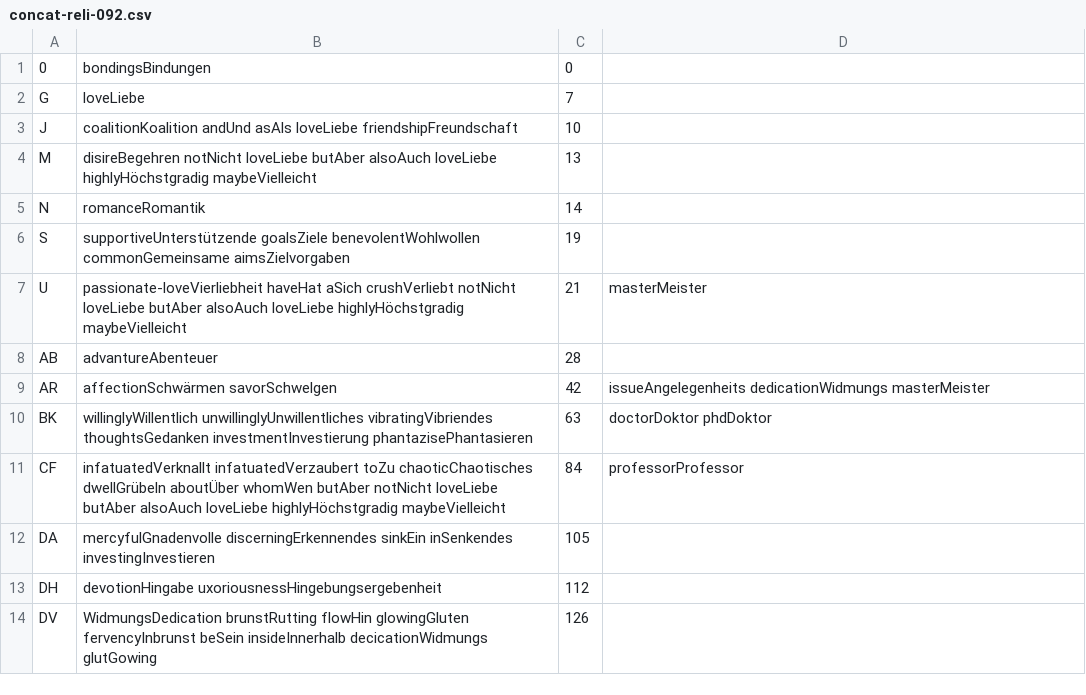
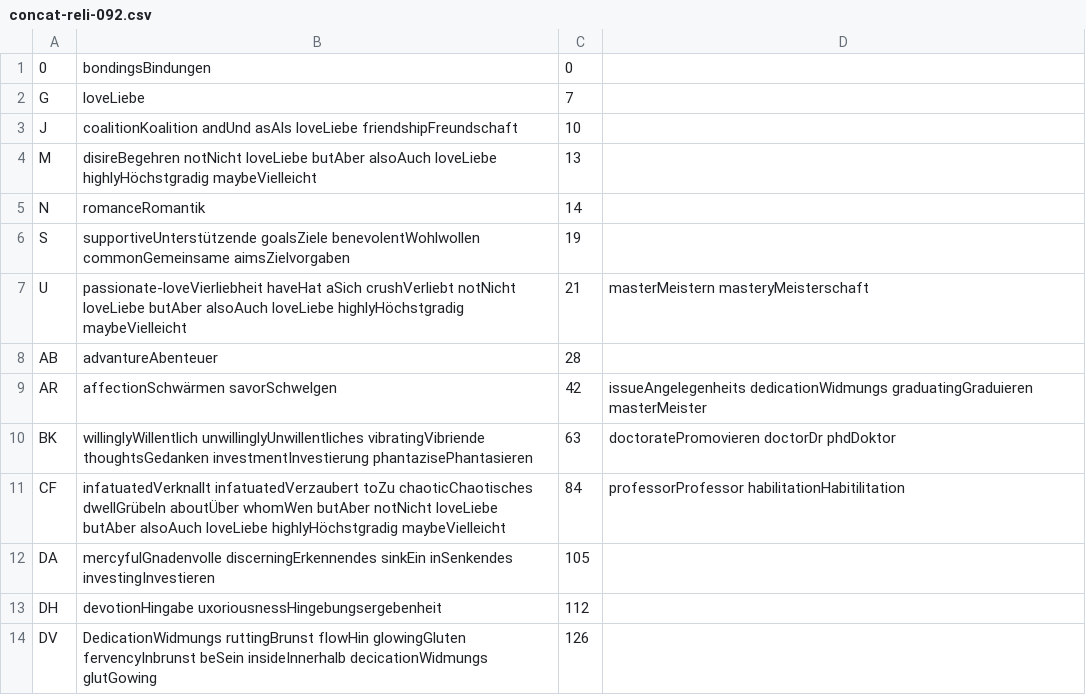
Before and after one commit to githubuser2000/csvPy, a CSV file: concat-reli-092.csv, drawn as a sheet.

```diff
--- a/concat-reli-092.csv
+++ b/concat-reli-092.csv
@@ -6,9 +6,9 @@ N;romanceRomantik;14;;
 S;supportiveUnterstützende goalsZiele benevolentWohlwollen commonGemeinsame aimsZielvorgaben;19;;
-U;passionate-loveVierliebheit haveHat aSich crushVerliebt notNicht loveLiebe butAber alsoAuch loveLiebe highlyHöchstgradig maybeVielleicht;21;masterMeister;;
+U;passionate-loveVierliebheit haveHat aSich crushVerliebt notNicht loveLiebe butAber alsoAuch loveLiebe highlyHöchstgradig maybeVielleicht;21;masterMeistern masteryMeisterschaft;;
 AB;advantureAbenteuer;28;;
-AR;affectionSchwärmen savorSchwelgen;42;issueAngelegenheits dedicationWidmungs masterMeister;
-BK;willinglyWillentlich unwillinglyUnwillentliches vibratingVibriendes thoughtsGedanken investmentInvestierung phantazisePhantasieren;63;doctorDoktor phdDoktor;
-CF;infatuatedVerknallt infatuatedVerzaubert toZu chaoticChaotisches dwellGrübeln aboutÜber whomWen butAber notNicht loveLiebe butAber alsoAuch loveLiebe highlyHöchstgradig maybeVielleicht;84;professorProfessor;
+AR;affectionSchwärmen savorSchwelgen;42;issueAngelegenheits dedicationWidmungs graduatingGraduieren masterMeister;
+BK;willinglyWillentlich unwillinglyUnwillentliches vibratingVibriende thoughtsGedanken investmentInvestierung phantazisePhantasieren;63;doctoratePromovieren doctorDr phdDoktor;
+CF;infatuatedVerknallt infatuatedVerzaubert toZu chaoticChaotisches dwellGrübeln aboutÜber whomWen butAber notNicht loveLiebe butAber alsoAuch loveLiebe highlyHöchstgradig maybeVielleicht;84;professorProfessor habilitationHabitilitation;
 DA;mercyfulGnadenvolle discerningErkennendes sinkEin inSenkendes investingInvestieren;105;;
 DH;devotionHingabe uxoriousnessHingebungsergebenheit;112;;
-DV;WidmungsDedication brunstRutting flowHin glowingGluten fervencyInbrunst beSein insideInnerhalb decicationWidmungs glutGowing;126;;
+DV;DedicationWidmungs ruttingBrunst flowHin glowingGluten fervencyInbrunst beSein insideInnerhalb decicationWidmungs glutGowing;126;;
```
Also changed, not shown: concat-reli-068.csv.
